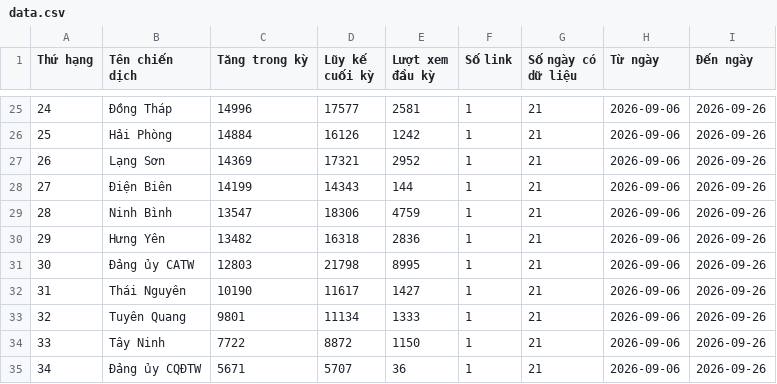
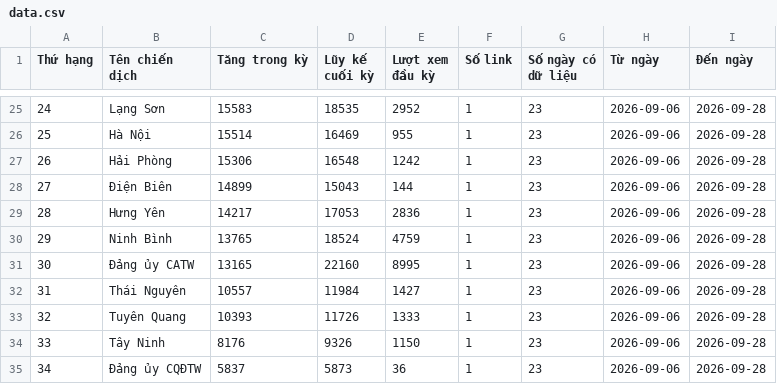
Before and after one commit to phuonglinh-ai/bangtongsaphuychuong, a CSV file: data.csv, drawn as a sheet; only a part is shown, gaps mark what is left out; the diff covers the shown part only.

```diff
--- a/data.csv
+++ b/data.csv
@@ -25,11 +25,11 @@
-24,Đồng Tháp,14996,17577,2581,1,21,2026-09-06,2026-09-26
-25,Hải Phòng,14884,16126,1242,1,21,2026-09-06,2026-09-26
-26,Lạng Sơn,14369,17321,2952,1,21,2026-09-06,2026-09-26
-27,Điện Biên,14199,14343,144,1,21,2026-09-06,2026-09-26
-28,Ninh Bình,13547,18306,4759,1,21,2026-09-06,2026-09-26
-29,Hưng Yên,13482,16318,2836,1,21,2026-09-06,2026-09-26
-30,Đảng ủy CATW,12803,21798,8995,1,21,2026-09-06,2026-09-26
-31,Thái Nguyên,10190,11617,1427,1,21,2026-09-06,2026-09-26
-32,Tuyên Quang,9801,11134,1333,1,21,2026-09-06,2026-09-26
-33,Tây Ninh,7722,8872,1150,1,21,2026-09-06,2026-09-26
-34,Đảng ủy CQĐTW,5671,5707,36,1,21,2026-09-06,2026-09-26
+24,Lạng Sơn,15583,18535,2952,1,23,2026-09-06,2026-09-28
+25,Hà Nội,15514,16469,955,1,23,2026-09-06,2026-09-28
+26,Hải Phòng,15306,16548,1242,1,23,2026-09-06,2026-09-28
+27,Điện Biên,14899,15043,144,1,23,2026-09-06,2026-09-28
+28,Hưng Yên,14217,17053,2836,1,23,2026-09-06,2026-09-28
+29,Ninh Bình,13765,18524,4759,1,23,2026-09-06,2026-09-28
+30,Đảng ủy CATW,13165,22160,8995,1,23,2026-09-06,2026-09-28
+31,Thái Nguyên,10557,11984,1427,1,23,2026-09-06,2026-09-28
+32,Tuyên Quang,10393,11726,1333,1,23,2026-09-06,2026-09-28
+33,Tây Ninh,8176,9326,1150,1,23,2026-09-06,2026-09-28
+34,Đảng ủy CQĐTW,5837,5873,36,1,23,2026-09-06,2026-09-28
```
Also changed, not shown: 139 edited cells elsewhere in this file.
